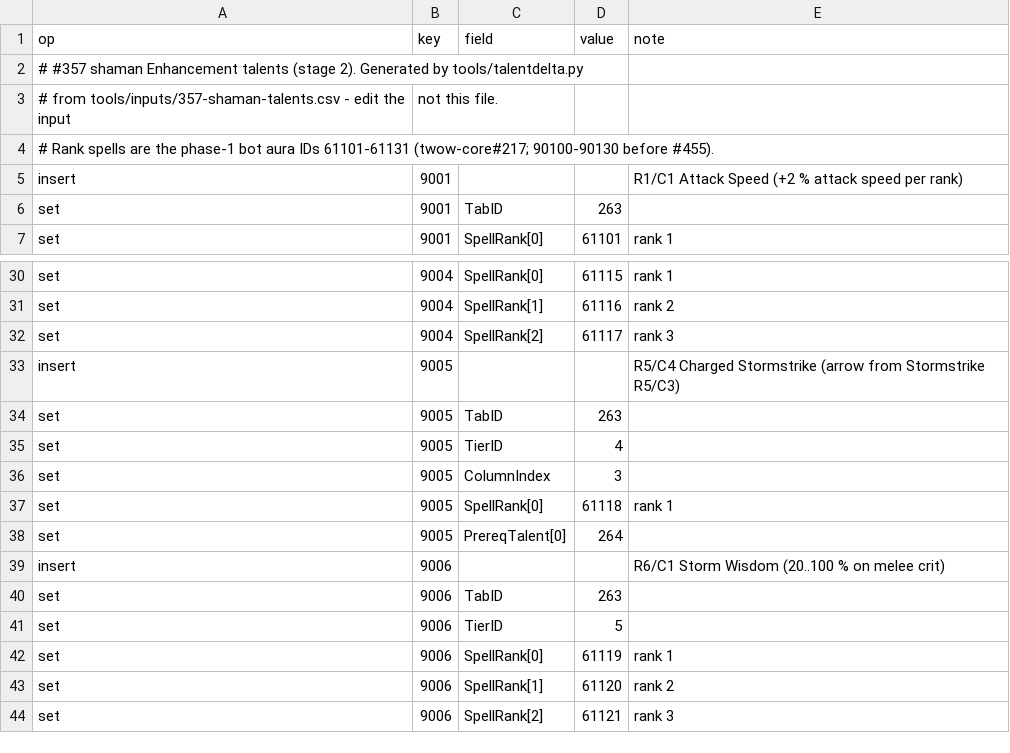
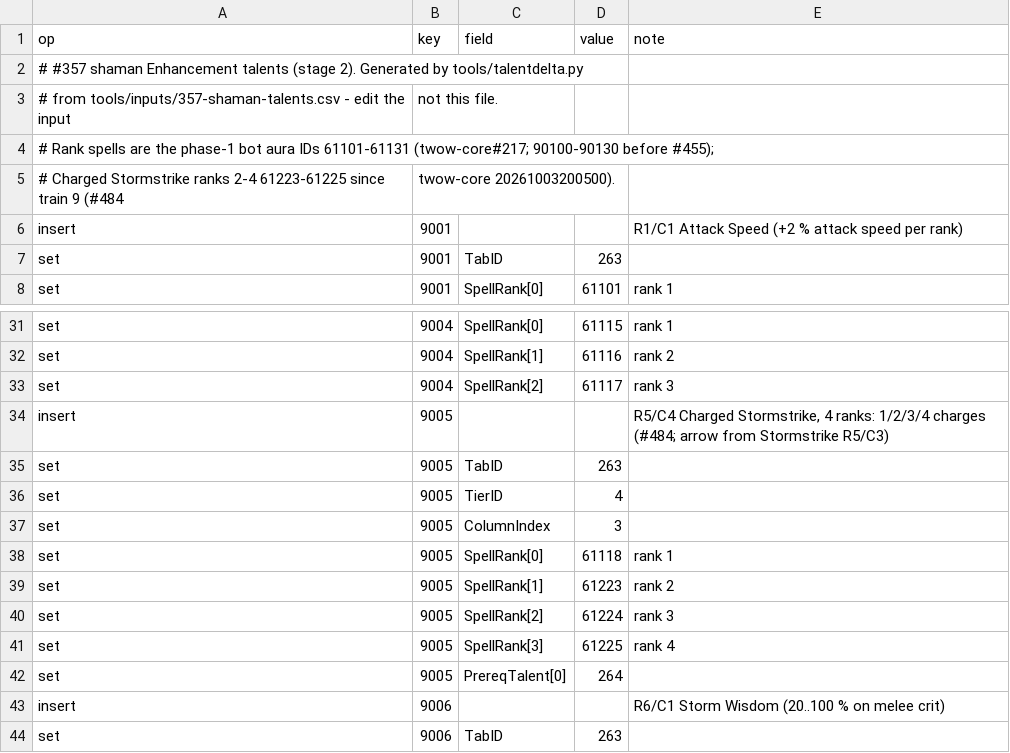
Before and after one commit to Cilverkrow/twow-repo, a CSV file: ops/clientpatch/changes/Talent/0357_shaman_talents.csv, drawn as a sheet; only a part is shown, gaps mark what is left out; the shorter side is filled out with more unchanged rows.

```diff
--- a/ops/clientpatch/changes/Talent/0357_shaman_talents.csv
+++ b/ops/clientpatch/changes/Talent/0357_shaman_talents.csv
@@ -3,3 +3,4 @@ op,key,field,value,note
 # from tools/inputs/357-shaman-talents.csv - edit the input, not this file.
-# Rank spells are the phase-1 bot aura IDs 61101-61131 (twow-core#217; 90100-90130 before #455).
+# Rank spells are the phase-1 bot aura IDs 61101-61131 (twow-core#217; 90100-90130 before #455);
+# Charged Stormstrike ranks 2-4 61223-61225 since train 9 (#484, twow-core 20261003200500).
 insert,9001,,,R1/C1 Attack Speed (+2 % attack speed per rank)
@@ -32,3 +33,3 @@ set,9004,SpellRank[1],61116,rank 2
 set,9004,SpellRank[2],61117,rank 3
-insert,9005,,,R5/C4 Charged Stormstrike (arrow from Stormstrike R5/C3)
+insert,9005,,,"R5/C4 Charged Stormstrike, 4 ranks: 1/2/3/4 charges (#484; arrow from Stormstrike R5/C3)"
 set,9005,TabID,263,
@@ -37,2 +38,5 @@ set,9005,ColumnIndex,3,
 set,9005,SpellRank[0],61118,rank 1
+set,9005,SpellRank[1],61223,rank 2
+set,9005,SpellRank[2],61224,rank 3
+set,9005,SpellRank[3],61225,rank 4
 set,9005,PrereqTalent[0],264,
```
Also changed, not shown: ops/clientpatch/tools/inputs/357-shaman-talents.csv, 10 other files.
